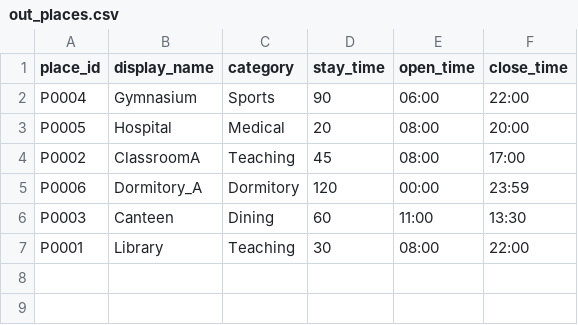
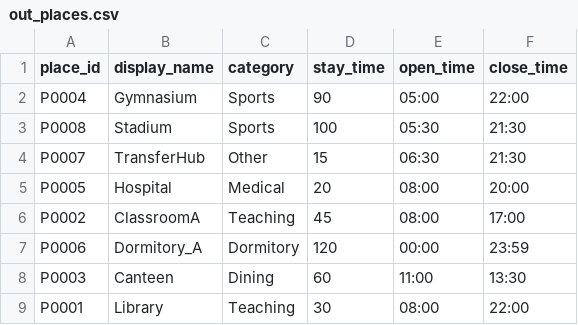
Before and after one commit to SiriLee/CampusNavigation, a CSV file: test_data/out_places.csv, drawn as a sheet.

```diff
--- a/test_data/out_places.csv
+++ b/test_data/out_places.csv
@@ -1,3 +1,5 @@
 place_id,display_name,category,stay_time,open_time,close_time
-P0004,Gymnasium,Sports,90,06:00,22:00
+P0004,Gymnasium,Sports,90,05:00,22:00
+P0008,Stadium,Sports,100,05:30,21:30
+P0007,TransferHub,Other,15,06:30,21:30
 P0005,Hospital,Medical,20,08:00,20:00
```
Also changed, not shown: test_data/places.csv, 4 other files.
